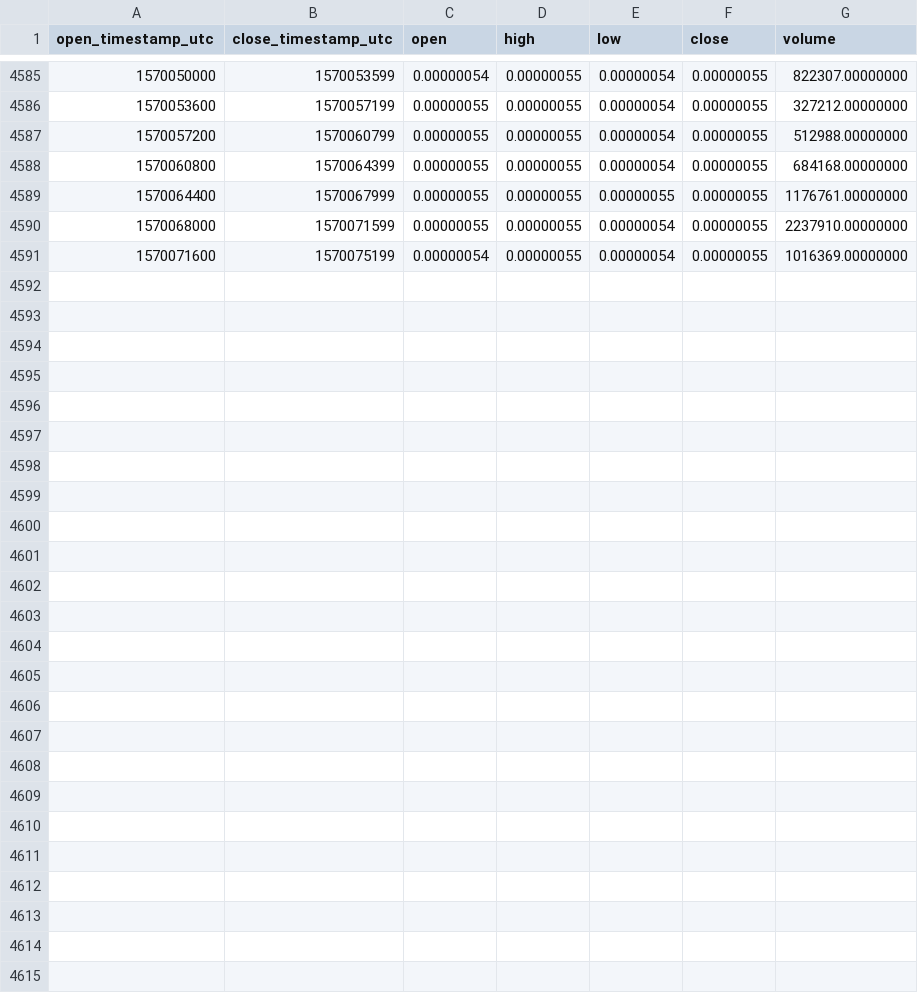
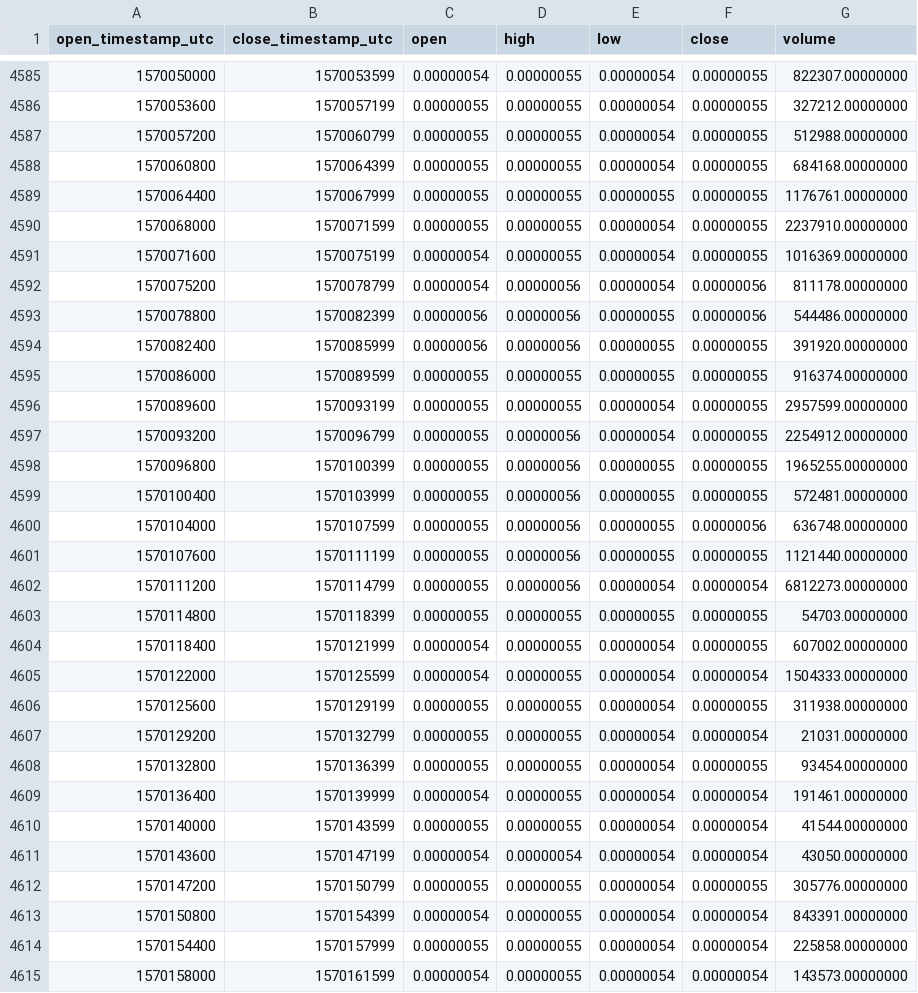
Before and after one commit to cryptobigbro/binance-CELRBTC, a CSV file: binance-CELRBTC-1h.csv, drawn as a sheet; only a part is shown, gaps mark what is left out; the diff names each change by its address in the sheet, - before the commit and + after, or states it on an @@ line.

Commit message:
Update OHLCV data.

```diff
--- a/binance-CELRBTC-1h.csv
+++ b/binance-CELRBTC-1h.csv
+row 4592: 1570075200 | 1570078799 | 0.00000054 | 0.00000056 | 0.00000054 | 0.00000056 | 811178.00000000
+row 4593: 1570078800 | 1570082399 | 0.00000056 | 0.00000056 | 0.00000055 | 0.00000056 | 544486.00000000
+row 4594: 1570082400 | 1570085999 | 0.00000056 | 0.00000056 | 0.00000055 | 0.00000055 | 391920.00000000
+row 4595: 1570086000 | 1570089599 | 0.00000055 | 0.00000055 | 0.00000055 | 0.00000055 | 916374.00000000
+row 4596: 1570089600 | 1570093199 | 0.00000055 | 0.00000055 | 0.00000054 | 0.00000055 | 2957599.00000000
+row 4597: 1570093200 | 1570096799 | 0.00000055 | 0.00000056 | 0.00000054 | 0.00000055 | 2254912.00000000
+row 4598: 1570096800 | 1570100399 | 0.00000055 | 0.00000056 | 0.00000055 | 0.00000055 | 1965255.00000000
+row 4599: 1570100400 | 1570103999 | 0.00000055 | 0.00000056 | 0.00000055 | 0.00000055 | 572481.00000000
+row 4600: 1570104000 | 1570107599 | 0.00000055 | 0.00000056 | 0.00000055 | 0.00000056 | 636748.00000000
+row 4601: 1570107600 | 1570111199 | 0.00000055 | 0.00000056 | 0.00000055 | 0.00000055 | 1121440.00000000
+row 4602: 1570111200 | 1570114799 | 0.00000055 | 0.00000056 | 0.00000054 | 0.00000054 | 6812273.00000000
+row 4603: 1570114800 | 1570118399 | 0.00000055 | 0.00000055 | 0.00000055 | 0.00000055 | 54703.00000000
+row 4604: 1570118400 | 1570121999 | 0.00000054 | 0.00000055 | 0.00000054 | 0.00000055 | 607002.00000000
+row 4605: 1570122000 | 1570125599 | 0.00000054 | 0.00000055 | 0.00000054 | 0.00000054 | 1504333.00000000
+row 4606: 1570125600 | 1570129199 | 0.00000055 | 0.00000055 | 0.00000054 | 0.00000055 | 311938.00000000
+row 4607: 1570129200 | 1570132799 | 0.00000055 | 0.00000055 | 0.00000054 | 0.00000054 | 21031.00000000
+row 4608: 1570132800 | 1570136399 | 0.00000055 | 0.00000055 | 0.00000054 | 0.00000055 | 93454.00000000
+row 4609: 1570136400 | 1570139999 | 0.00000054 | 0.00000055 | 0.00000054 | 0.00000054 | 191461.00000000
+row 4610: 1570140000 | 1570143599 | 0.00000055 | 0.00000055 | 0.00000054 | 0.00000054 | 41544.00000000
+row 4611: 1570143600 | 1570147199 | 0.00000054 | 0.00000054 | 0.00000054 | 0.00000054 | 43050.00000000
+row 4612: 1570147200 | 1570150799 | 0.00000055 | 0.00000055 | 0.00000054 | 0.00000055 | 305776.00000000
+row 4613: 1570150800 | 1570154399 | 0.00000054 | 0.00000055 | 0.00000054 | 0.00000054 | 843391.00000000
+row 4614: 1570154400 | 1570157999 | 0.00000055 | 0.00000055 | 0.00000054 | 0.00000054 | 225858.00000000
+row 4615: 1570158000 | 1570161599 | 0.00000054 | 0.00000055 | 0.00000054 | 0.00000054 | 143573.00000000
```
Also changed, not shown: binance-CELRBTC-1d.csv.
